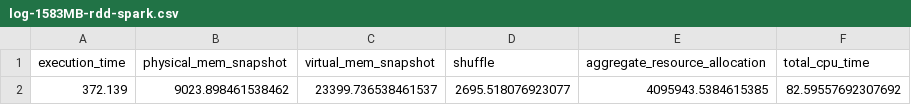
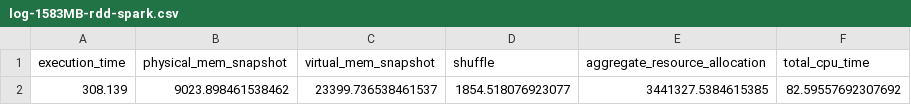
Before and after one commit to Tenshin000/Inverted-Index-And-Search, a CSV file: log/csv-logs/log-1583MB-rdd-spark.csv, drawn as a sheet.

```diff
--- a/log/csv-logs/log-1583MB-rdd-spark.csv
+++ b/log/csv-logs/log-1583MB-rdd-spark.csv
@@ -1,2 +1,2 @@
 execution_time,physical_mem_snapshot,virtual_mem_snapshot,shuffle,aggregate_resource_allocation,total_cpu_time
-372.139,9023.898461538462,23399.736538461537,2695.518076923077,4095943.5384615385,82.59557692307692
+308.139,9023.898461538462,23399.736538461537,1854.518076923077,3441327.5384615385,82.59557692307692
```
Also changed, not shown: log/csv-logs/log-1024MB-rdd-spark.csv, log/csv-logs/log-128MB-rdd-spark.csv, 18 other files.
